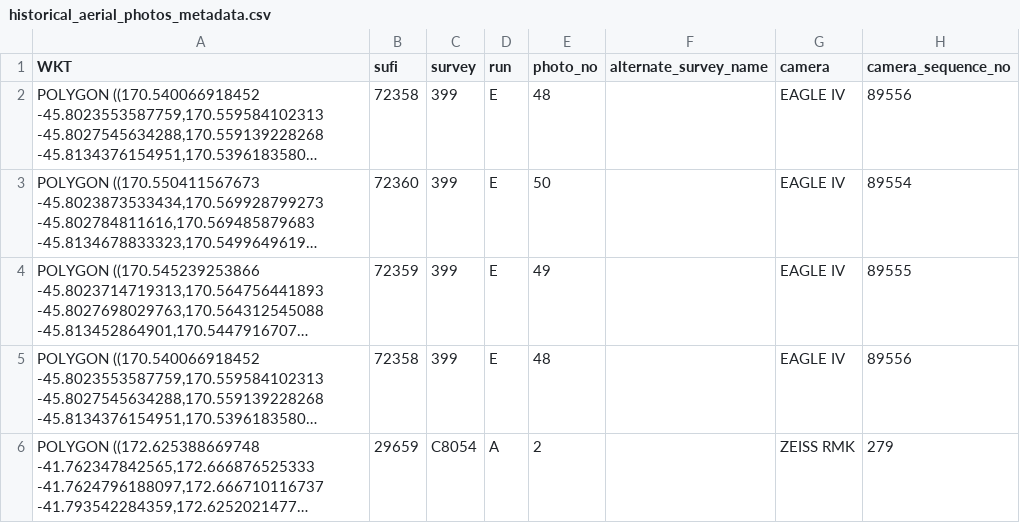
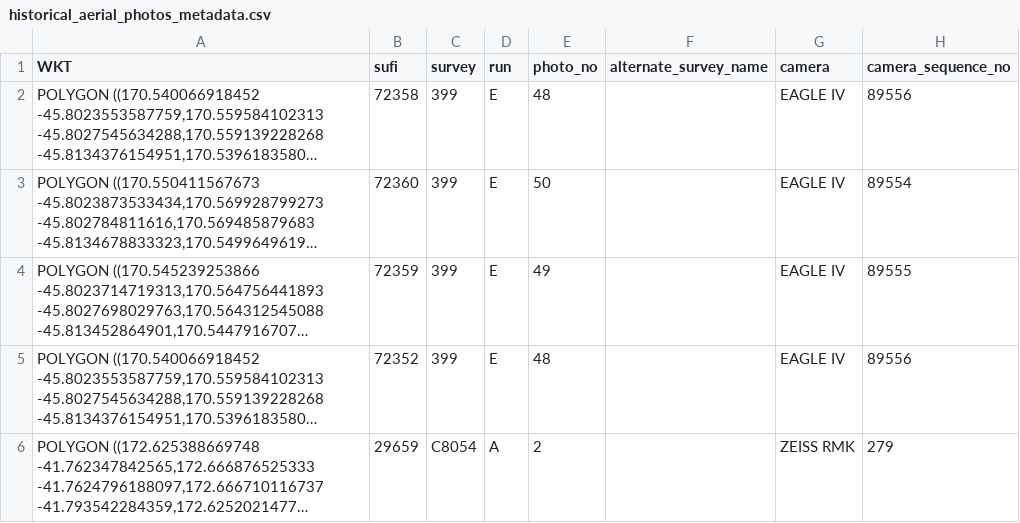
Before and after one commit to linz/topo-processor, a CSV file: test_data/historical_aerial_photos_metadata.csv, drawn as a sheet; only a part is shown; long unchanged cells end in …; the diff names each change by its address in the sheet, - before the commit and + after, or states it on an @@ line.

Commit message:
feat: cli to upload data to s3 (#112)
* build: update poetry

* test: align test data with actual data

* feat: make checksum function async

* feat: ability to write stac object to json file

* feat: ability to run from the console

using click

* refactor: tidy variable and function names

* feat: ability to upload to s3 or local

* feat: make checksum async

* feat: make checksum async

* fix: creates a temp dir instead of using gettemp

* refactor: removed unnecessary f string

* feat: added temp file logic

Co-authored-by: Megan <mdavidson@linz.govt.nz>

```diff
--- a/test_data/historical_aerial_photos_metadata.csv
+++ b/test_data/historical_aerial_photos_metadata.csv
-B5 (sufi): 72358
+B5 (sufi): 72352
```
Also changed, not shown: 31 other files.
